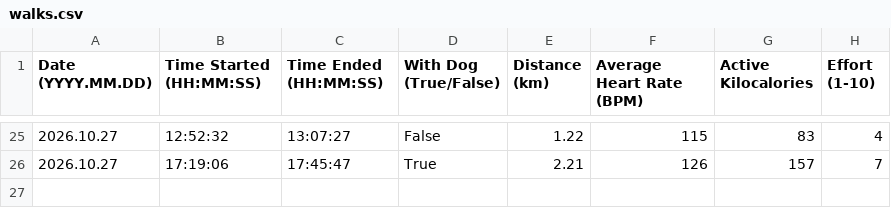
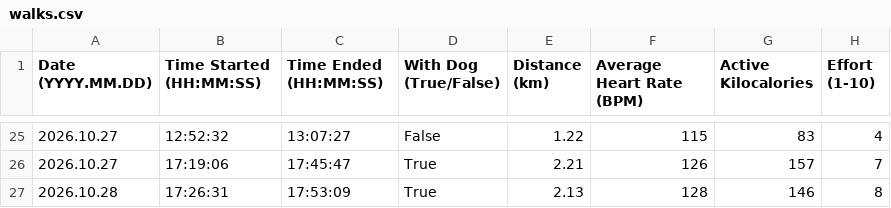
Before and after one commit to albertbogusz/dear-data-100, a CSV file: sketch/data/walks.csv, drawn as a sheet; only a part is shown, gaps mark what is left out.

Commit message:
data: Add entry for 2026.10.28

```diff
--- a/sketch/data/walks.csv
+++ b/sketch/data/walks.csv
@@ -26 +26,2 @@ Date (YYYY.MM.DD),Time Started (HH:MM:SS),Time Ended (HH:MM:SS),With Dog (True/F
 2026.10.27,17:19:06,17:45:47,True,2.21,126,157,7
+2026.10.28,17:26:31,17:53:09,True,2.13,128,146,8
```
